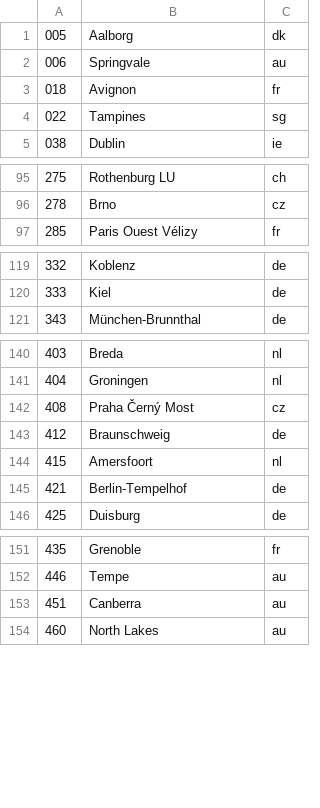
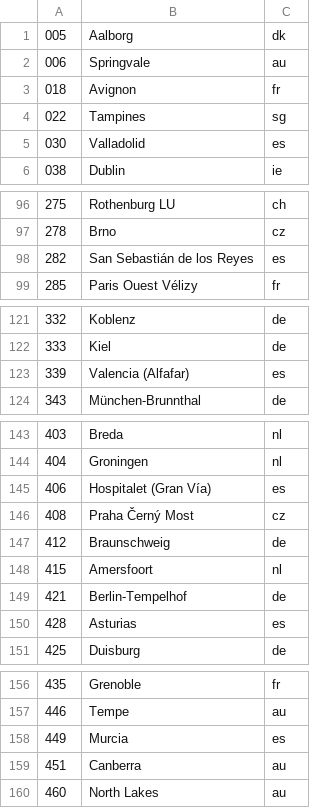
Before and after one commit to Ephigenia/ikea-availability-checker, a CSV file: source/data/buCodes.csv, drawn as a sheet; only a part is shown, gaps mark what is left out; the diff covers the shown part only; the diff names each change by its address in the sheet, - before the commit and + after, or states it on an @@ line.

```diff
--- a/source/data/buCodes.csv
+++ b/source/data/buCodes.csv
+row 5: 030 | Valladolid | es
+row 98: 282 | San Sebastián de los Reyes | es
+row 123: 339 | Valencia (Alfafar) | es
+row 145: 406 | Hospitalet (Gran Vía) | es
+row 150: 428 | Asturias | es
+row 158: 449 | Murcia | es
```
Also changed, not shown: 1 added row elsewhere in this file, 3 other files.
